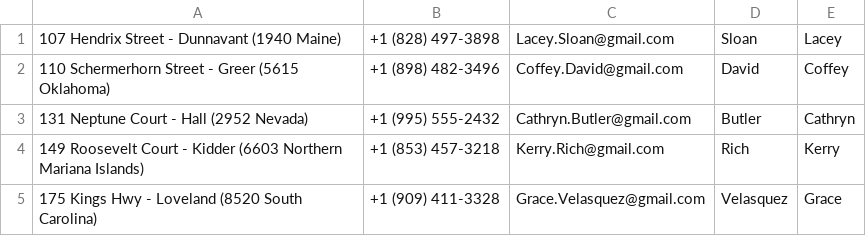
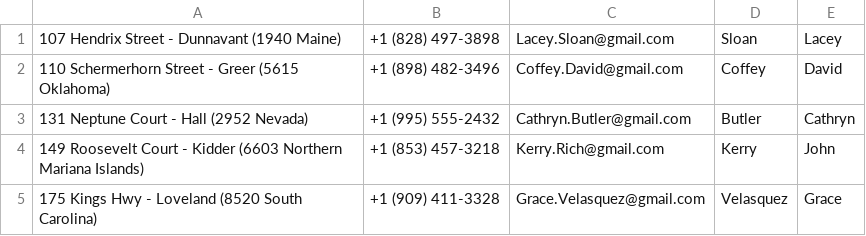
Before and after one commit to jelitter/Dental-Clinic, a CSV file: Dental-Surgery/src/data/patients.csv, drawn as a sheet.

```diff
--- a/Dental-Surgery/src/data/patients.csv
+++ b/Dental-Surgery/src/data/patients.csv
@@ -1,5 +1,5 @@
 107 Hendrix Street - Dunnavant (1940 Maine),+1 (828) 497-3898,Lacey.Sloan@gmail.com,Sloan,Lacey
-110 Schermerhorn Street - Greer (5615 Oklahoma),+1 (898) 482-3496,Coffey.David@gmail.com,David,Coffey
+110 Schermerhorn Street - Greer (5615 Oklahoma),+1 (898) 482-3496,Coffey.David@gmail.com,Coffey,David
 131 Neptune Court - Hall (2952 Nevada),+1 (995) 555-2432,Cathryn.Butler@gmail.com,Butler,Cathryn
-149 Roosevelt Court - Kidder (6603 Northern Mariana Islands),+1 (853) 457-3218,Kerry.Rich@gmail.com,Rich,Kerry
+149 Roosevelt Court - Kidder (6603 Northern Mariana Islands),+1 (853) 457-3218,Kerry.Rich@gmail.com,Kerry,John
 175 Kings Hwy - Loveland (8520 South Carolina),+1 (909) 411-3328,Grace.Velasquez@gmail.com,Velasquez,Grace
```
Also changed, not shown: 6 other files.
